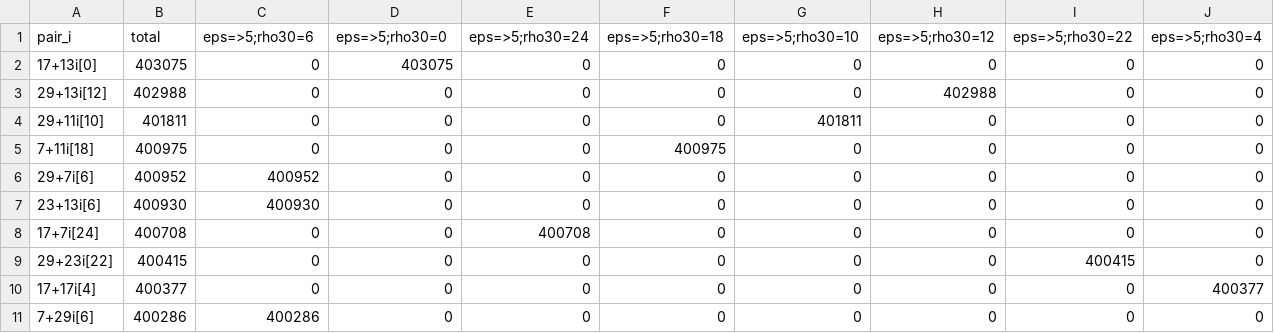
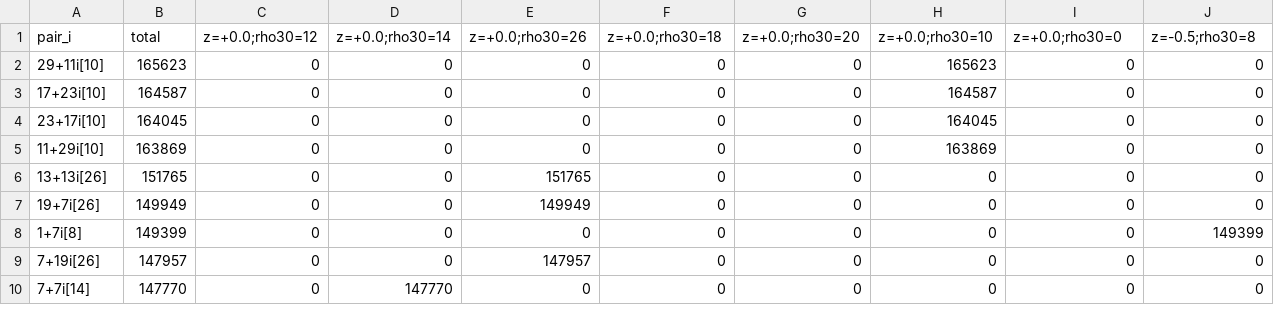
Before and after one commit to EncapsulatorP/goldbach_busy_collatz, a CSV file: outputs/csv/shattering_compressed_100k_pair_signatures.csv, drawn as a sheet; only a part is shown; the diff covers the shown part only.

```diff
--- a/outputs/csv/shattering_compressed_100k_pair_signatures.csv
+++ b/outputs/csv/shattering_compressed_100k_pair_signatures.csv
@@ -1,11 +1,10 @@
-pair_i,total,eps=>5;rho30=6,eps=>5;rho30=0,eps=>5;rho30=24,eps=>5;rho30=18,eps=>5;rho30=10,eps=>5;rho30=12,eps=>5;rho30=22,eps=>5;rho30=4
-17+13i[0],403075,0,403075,0,0,0,0,0,0
-29+13i[12],402988,0,0,0,0,0,402988,0,0
-29+11i[10],401811,0,0,0,0,401811,0,0,0
-7+11i[18],400975,0,0,0,400975,0,0,0,0
-29+7i[6],400952,400952,0,0,0,0,0,0,0
-23+13i[6],400930,400930,0,0,0,0,0,0,0
-17+7i[24],400708,0,0,400708,0,0,0,0,0
-29+23i[22],400415,0,0,0,0,0,0,400415,0
-17+17i[4],400377,0,0,0,0,0,0,0,400377
-7+29i[6],400286,400286,0,0,0,0,0,0,0
+pair_i,total,z=+0.0;rho30=12,z=+0.0;rho30=14,z=+0.0;rho30=26,z=+0.0;rho30=18,z=+0.0;rho30=20,z=+0.0;rho30=10,z=+0.0;rho30=0,z=-0.5;rho30=8
+29+11i[10],165623,0,0,0,0,0,165623,0,0
+17+23i[10],164587,0,0,0,0,0,164587,0,0
+23+17i[10],164045,0,0,0,0,0,164045,0,0
+11+29i[10],163869,0,0,0,0,0,163869,0,0
+13+13i[26],151765,0,0,151765,0,0,0,0,0
+19+7i[26],149949,0,0,149949,0,0,0,0,0
+1+7i[8],149399,0,0,0,0,0,0,0,149399
+7+19i[26],147957,0,0,147957,0,0,0,0,0
+7+7i[14],147770,0,147770,0,0,0,0,0,0
```
Also changed, not shown: 1 added row elsewhere in this file, outputs/csv/goldbach_decimal_mirror_hits.csv, outputs/csv/goldbach_h_cluster_summary.csv, 9 other files.
